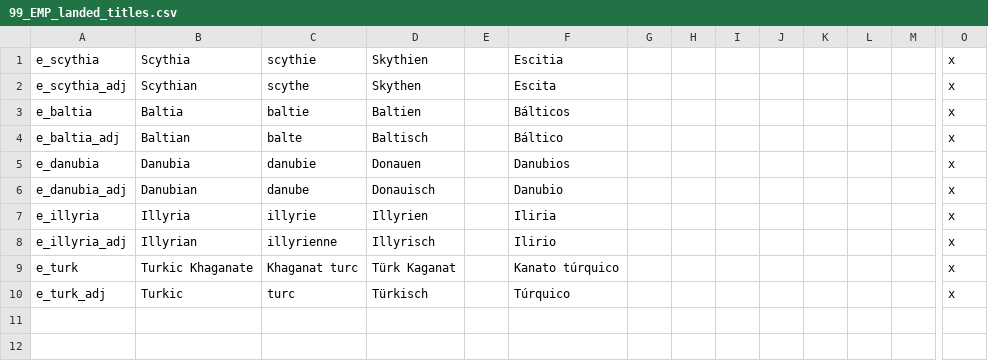
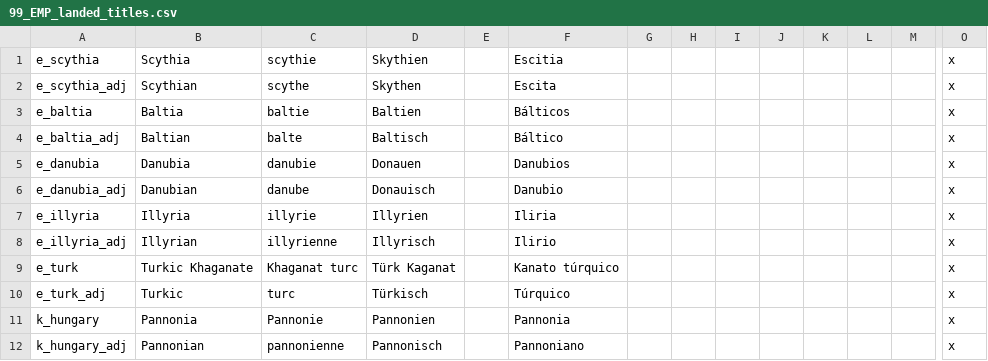
Before and after one commit to Aerotinge/TingedSlate, a CSV file: localisation/99_EMP_landed_titles.csv, drawn as a sheet; only a part is shown, gaps mark what is left out; rows hold the shown columns only; the diff names each change by its address in the sheet, - before the commit and + after, or states it on an @@ line.

Commit message:
landed_titles: more conditions for kingdoms/empires scripted_effects: pannonia rename effects, still WIP nomadic_tribal: event troops composition nerf

```diff
--- a/localisation/99_EMP_landed_titles.csv
+++ b/localisation/99_EMP_landed_titles.csv
+row 11: k_hungary | Pannonia | Pannonie | Pannonien |  | Pannonia |  |  |  |  |  |  |  | x
+row 12: k_hungary_adj | Pannonian | pannonienne | Pannonisch |  | Pannoniano |  |  |  |  |  |  |  | x
```
Also changed, not shown: 13 other files.
